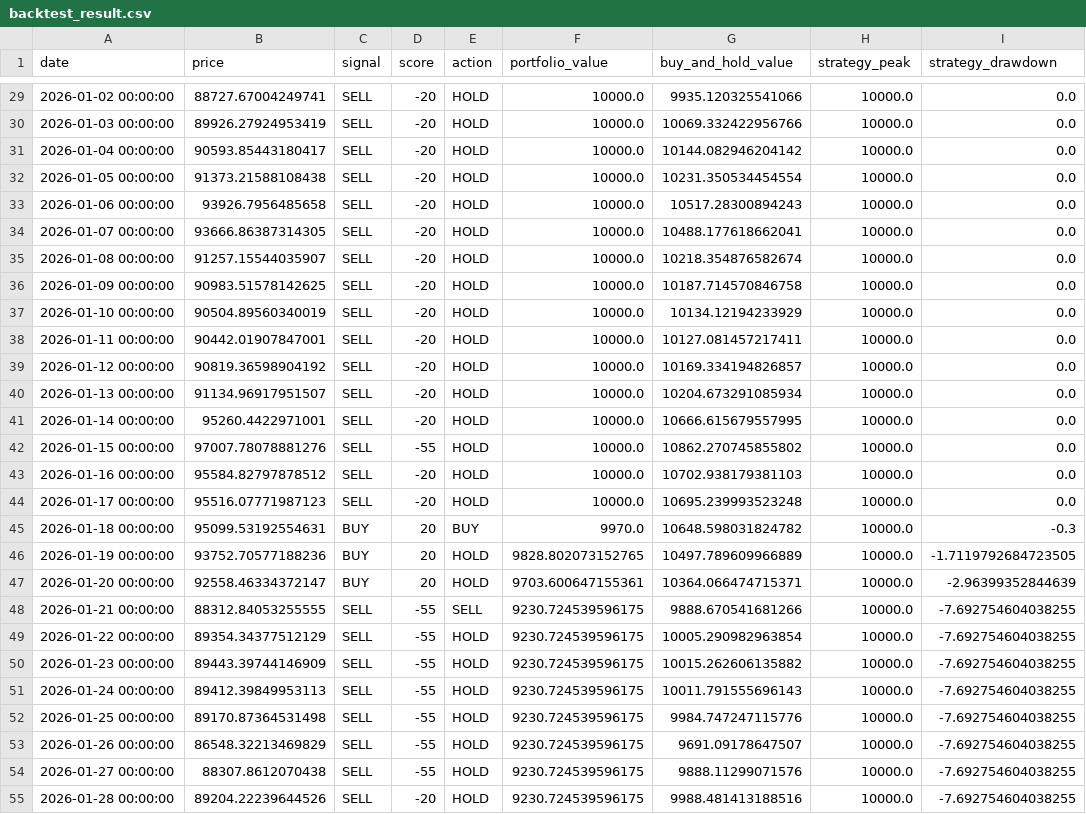
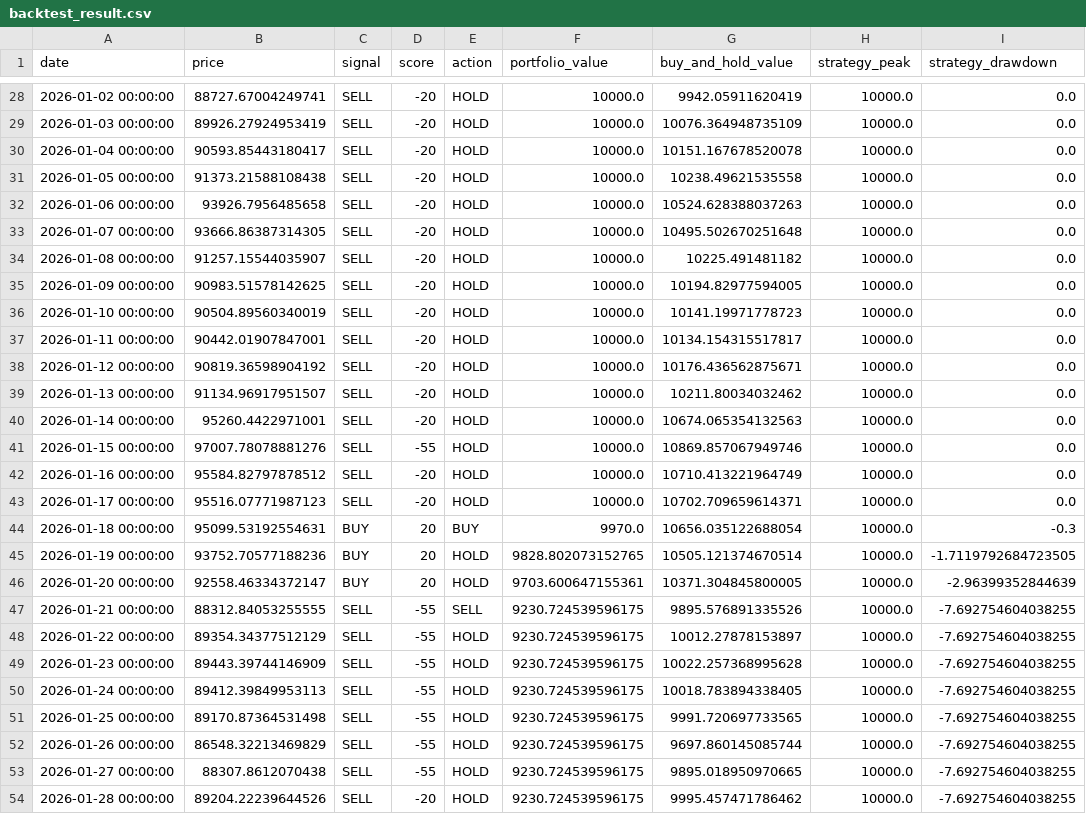
Before and after one commit to JoFrim/btc-dashboard, a CSV file: backtest_result.csv, drawn as a sheet; only a part is shown, gaps mark what is left out; the diff covers the shown part only.

```diff
--- a/backtest_result.csv
+++ b/backtest_result.csv
@@ -29,27 +28,27 @@ date,price,signal,score,action,portfolio_value,buy_and_hold_value,strategy_peak,
-2026-01-02 00:00:00,88727.67004249741,SELL,-20,HOLD,10000.0,9935.120325541066,10000.0,0.0
-2026-01-03 00:00:00,89926.27924953419,SELL,-20,HOLD,10000.0,10069.332422956766,10000.0,0.0
-2026-01-04 00:00:00,90593.85443180417,SELL,-20,HOLD,10000.0,10144.082946204142,10000.0,0.0
-2026-01-05 00:00:00,91373.21588108438,SELL,-20,HOLD,10000.0,10231.350534454554,10000.0,0.0
-2026-01-06 00:00:00,93926.7956485658,SELL,-20,HOLD,10000.0,10517.28300894243,10000.0,0.0
-2026-01-07 00:00:00,93666.86387314305,SELL,-20,HOLD,10000.0,10488.177618662041,10000.0,0.0
-2026-01-08 00:00:00,91257.15544035907,SELL,-20,HOLD,10000.0,10218.354876582674,10000.0,0.0
-2026-01-09 00:00:00,90983.51578142625,SELL,-20,HOLD,10000.0,10187.714570846758,10000.0,0.0
-2026-01-10 00:00:00,90504.89560340019,SELL,-20,HOLD,10000.0,10134.12194233929,10000.0,0.0
-2026-01-11 00:00:00,90442.01907847001,SELL,-20,HOLD,10000.0,10127.081457217411,10000.0,0.0
-2026-01-12 00:00:00,90819.36598904192,SELL,-20,HOLD,10000.0,10169.334194826857,10000.0,0.0
-2026-01-13 00:00:00,91134.96917951507,SELL,-20,HOLD,10000.0,10204.673291085934,10000.0,0.0
-2026-01-14 00:00:00,95260.4422971001,SELL,-20,HOLD,10000.0,10666.615679557995,10000.0,0.0
-2026-01-15 00:00:00,97007.78078881276,SELL,-55,HOLD,10000.0,10862.270745855802,10000.0,0.0
-2026-01-16 00:00:00,95584.82797878512,SELL,-20,HOLD,10000.0,10702.938179381103,10000.0,0.0
-2026-01-17 00:00:00,95516.07771987123,SELL,-20,HOLD,10000.0,10695.239993523248,10000.0,0.0
-2026-01-18 00:00:00,95099.53192554631,BUY,20,BUY,9970.0,10648.598031824782,10000.0,-0.3
-2026-01-19 00:00:00,93752.70577188236,BUY,20,HOLD,9828.802073152765,10497.789609966889,10000.0,-1.7119792684723505
-2026-01-20 00:00:00,92558.46334372147,BUY,20,HOLD,9703.600647155361,10364.066474715371,10000.0,-2.96399352844639
-2026-01-21 00:00:00,88312.84053255555,SELL,-55,SELL,9230.724539596175,9888.670541681266,10000.0,-7.692754604038255
-2026-01-22 00:00:00,89354.34377512129,SELL,-55,HOLD,9230.724539596175,10005.290982963854,10000.0,-7.692754604038255
-2026-01-23 00:00:00,89443.39744146909,SELL,-55,HOLD,9230.724539596175,10015.262606135882,10000.0,-7.692754604038255
-2026-01-24 00:00:00,89412.39849953113,SELL,-55,HOLD,9230.724539596175,10011.791555696143,10000.0,-7.692754604038255
-2026-01-25 00:00:00,89170.87364531498,SELL,-55,HOLD,9230.724539596175,9984.747247115776,10000.0,-7.692754604038255
-2026-01-26 00:00:00,86548.32213469829,SELL,-55,HOLD,9230.724539596175,9691.09178647507,10000.0,-7.692754604038255
-2026-01-27 00:00:00,88307.8612070438,SELL,-55,HOLD,9230.724539596175,9888.11299071576,10000.0,-7.692754604038255
-2026-01-28 00:00:00,89204.22239644526,SELL,-20,HOLD,9230.724539596175,9988.481413188516,10000.0,-7.692754604038255
+2026-01-02 00:00:00,88727.67004249741,SELL,-20,HOLD,10000.0,9942.05911620419,10000.0,0.0
+2026-01-03 00:00:00,89926.27924953419,SELL,-20,HOLD,10000.0,10076.364948735109,10000.0,0.0
+2026-01-04 00:00:00,90593.85443180417,SELL,-20,HOLD,10000.0,10151.167678520078,10000.0,0.0
+2026-01-05 00:00:00,91373.21588108438,SELL,-20,HOLD,10000.0,10238.49621535558,10000.0,0.0
+2026-01-06 00:00:00,93926.7956485658,SELL,-20,HOLD,10000.0,10524.628388037263,10000.0,0.0
+2026-01-07 00:00:00,93666.86387314305,SELL,-20,HOLD,10000.0,10495.502670251648,10000.0,0.0
+2026-01-08 00:00:00,91257.15544035907,SELL,-20,HOLD,10000.0,10225.491481182,10000.0,0.0
+2026-01-09 00:00:00,90983.51578142625,SELL,-20,HOLD,10000.0,10194.82977594005,10000.0,0.0
+2026-01-10 00:00:00,90504.89560340019,SELL,-20,HOLD,10000.0,10141.19971778723,10000.0,0.0
+2026-01-11 00:00:00,90442.01907847001,SELL,-20,HOLD,10000.0,10134.154315517817,10000.0,0.0
+2026-01-12 00:00:00,90819.36598904192,SELL,-20,HOLD,10000.0,10176.436562875671,10000.0,0.0
+2026-01-13 00:00:00,91134.96917951507,SELL,-20,HOLD,10000.0,10211.80034032462,10000.0,0.0
+2026-01-14 00:00:00,95260.4422971001,SELL,-20,HOLD,10000.0,10674.065354132563,10000.0,0.0
+2026-01-15 00:00:00,97007.78078881276,SELL,-55,HOLD,10000.0,10869.857067949746,10000.0,0.0
+2026-01-16 00:00:00,95584.82797878512,SELL,-20,HOLD,10000.0,10710.413221964749,10000.0,0.0
+2026-01-17 00:00:00,95516.07771987123,SELL,-20,HOLD,10000.0,10702.709659614371,10000.0,0.0
+2026-01-18 00:00:00,95099.53192554631,BUY,20,BUY,9970.0,10656.035122688054,10000.0,-0.3
+2026-01-19 00:00:00,93752.70577188236,BUY,20,HOLD,9828.802073152765,10505.121374670514,10000.0,-1.7119792684723505
+2026-01-20 00:00:00,92558.46334372147,BUY,20,HOLD,9703.600647155361,10371.304845800005,10000.0,-2.96399352844639
+2026-01-21 00:00:00,88312.84053255555,SELL,-55,SELL,9230.724539596175,9895.576891335526,10000.0,-7.692754604038255
+2026-01-22 00:00:00,89354.34377512129,SELL,-55,HOLD,9230.724539596175,10012.27878153897,10000.0,-7.692754604038255
+2026-01-23 00:00:00,89443.39744146909,SELL,-55,HOLD,9230.724539596175,10022.257368995628,10000.0,-7.692754604038255
+2026-01-24 00:00:00,89412.39849953113,SELL,-55,HOLD,9230.724539596175,10018.783894338405,10000.0,-7.692754604038255
+2026-01-25 00:00:00,89170.87364531498,SELL,-55,HOLD,9230.724539596175,9991.720697733565,10000.0,-7.692754604038255
+2026-01-26 00:00:00,86548.32213469829,SELL,-55,HOLD,9230.724539596175,9697.860145085744,10000.0,-7.692754604038255
+2026-01-27 00:00:00,88307.8612070438,SELL,-55,HOLD,9230.724539596175,9895.018950970665,10000.0,-7.692754604038255
+2026-01-28 00:00:00,89204.22239644526,SELL,-20,HOLD,9230.724539596175,9995.457471786462,10000.0,-7.692754604038255
```
Also changed, not shown: 1 added row, 1 removed row and 141 edited cells elsewhere in this file, btc_signal_logg.csv, 3 other files.
